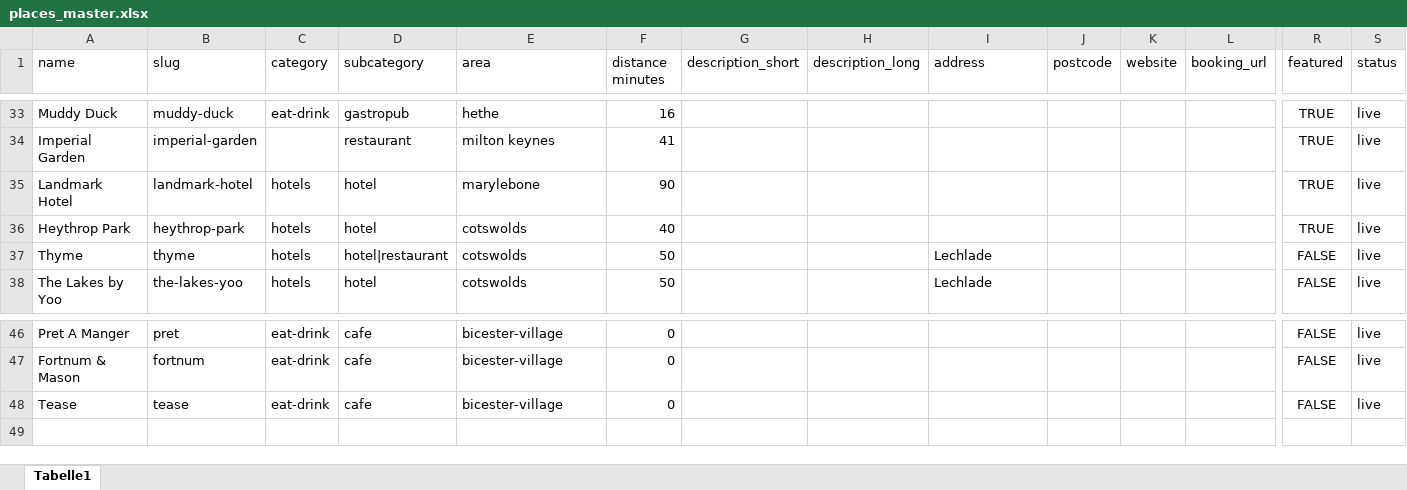
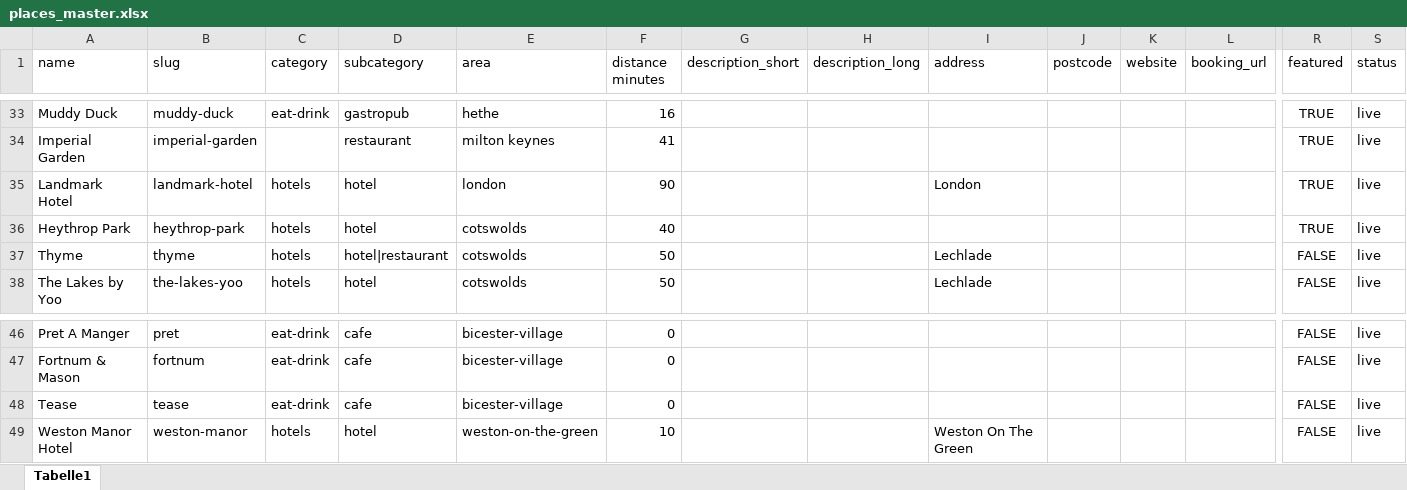
Before and after one commit to lovewue/bicesterguide, an Excel workbook: data/places_master.xlsx, sheet Tabelle1, drawn as a sheet; only a part is shown, gaps mark what is left out; values as stored, in another font and other column widths than the file's, no borders; rows hold the shown columns only; the diff names each change by its address in the sheet, - before the commit and + after, or states it on an @@ line.

Commit message:
hotels

```diff
--- a/data/places_master.xlsx (sheet Tabelle1)
+++ b/data/places_master.xlsx (sheet Tabelle1)
-E35 (area): marylebone
+E35 (area): london
-I35 (address): (empty)
+I35 (address): London
+row 49: Weston Manor Hotel | weston-manor | hotels | hotel | weston-on-the-green | 10 |  |  | Weston On The Green |  |  |  | FALSE | live
```
Also changed, not shown: 2 other files.
